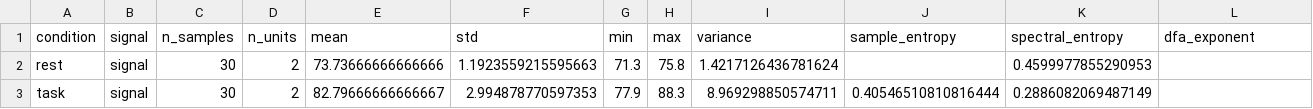
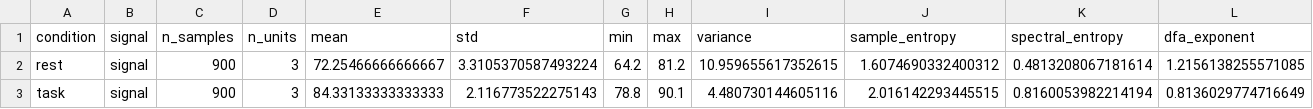
Before and after one commit to PJAllen5/complexity-engine, a CSV file: outputs/complexity_summary.csv, drawn as a sheet.

```diff
--- a/outputs/complexity_summary.csv
+++ b/outputs/complexity_summary.csv
@@ -1,3 +1,3 @@
 condition,signal,n_samples,n_units,mean,std,min,max,variance,sample_entropy,spectral_entropy,dfa_exponent
-rest,signal,30,2,73.73666666666666,1.1923559215595663,71.3,75.8,1.4217126436781624,,0.4599977855290953,
-task,signal,30,2,82.79666666666667,2.994878770597353,77.9,88.3,8.969298850574711,0.40546510810816444,0.2886082069487149,
+rest,signal,900,3,72.25466666666667,3.3105370587493224,64.2,81.2,10.959655617352615,1.6074690332400312,0.4813208067181614,1.2156138255571085
+task,signal,900,3,84.33133333333333,2.116773522275143,78.8,90.1,4.480730144605116,2.016142293445515,0.8160053982214194,0.8136029774716649
```
Also changed, not shown: outputs/complexity_by_unit.csv, 9 other files.
